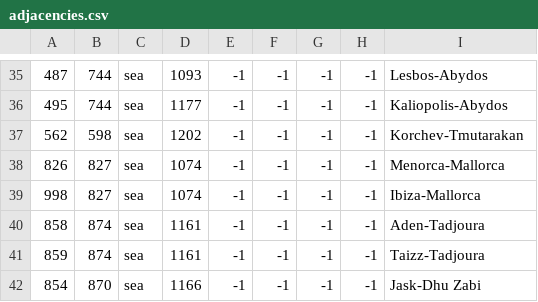
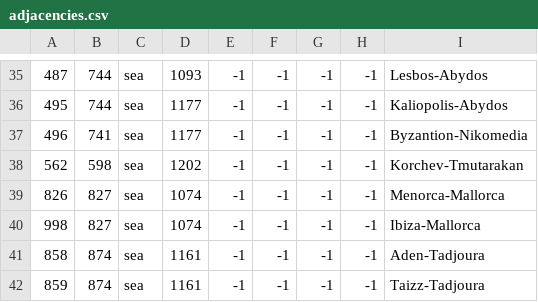
Before and after one commit to localiser/CK2Plus-Core, a CSV file: CK2Plus/map/adjacencies.csv, drawn as a sheet; only a part is shown, gaps mark what is left out; the shorter side is filled out with more unchanged rows; the diff names each change by its address in the sheet, - before the commit and + after, or states it on an @@ line.

Commit message:
2.06.3:zeress:17 Byzantion-Nikomedia strait added
- A strait has been added between Byzantion and Nikomedia

```diff
--- a/CK2Plus/map/adjacencies.csv
+++ b/CK2Plus/map/adjacencies.csv
+row 37: 496 | 741 | sea | 1177 | -1 | -1 | -1 | -1 | Byzantion-Nikomedia
```
Also changed, not shown: 1 other file.
